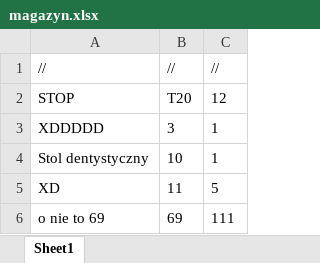
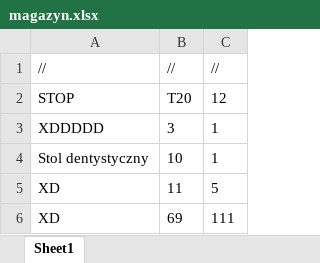
Before and after one commit to ironnext22/Projekt-IO, an Excel workbook: cmake-build-debug/magazyn.xlsx, sheet Sheet1, drawn as a sheet; values as stored, in another font and other column widths than the file's, no borders; the diff names each change by its address in the sheet, - before the commit and + after, or states it on an @@ line.

```diff
--- a/cmake-build-debug/magazyn.xlsx (sheet Sheet1)
+++ b/cmake-build-debug/magazyn.xlsx (sheet Sheet1)
-A6: o nie to 69
+A6: XD
```
Also changed, not shown: cmake-build-debug/wizyty.xlsx, 5 other files.
